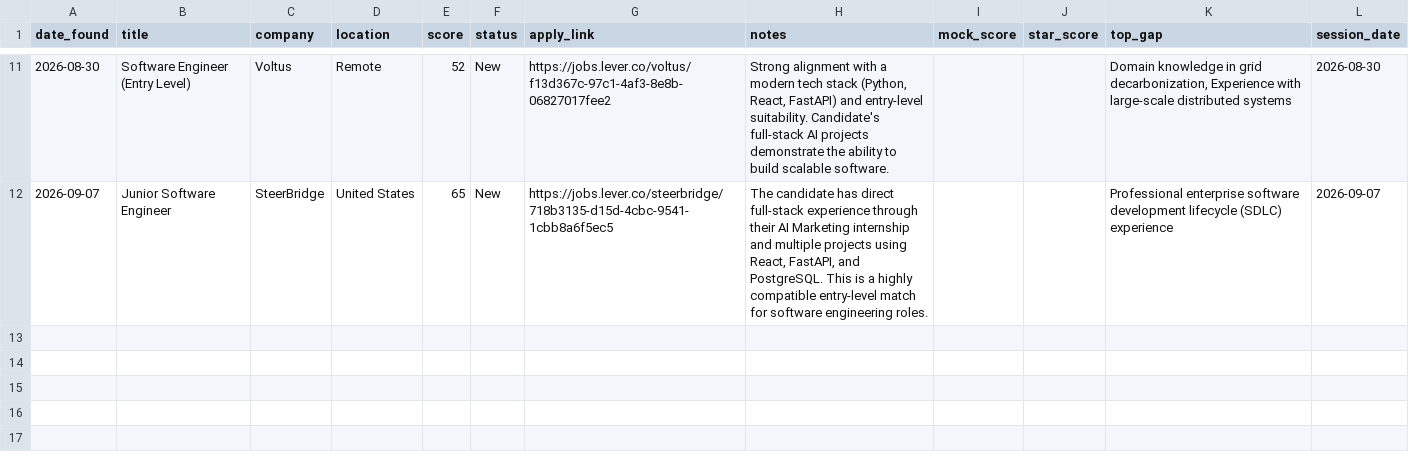
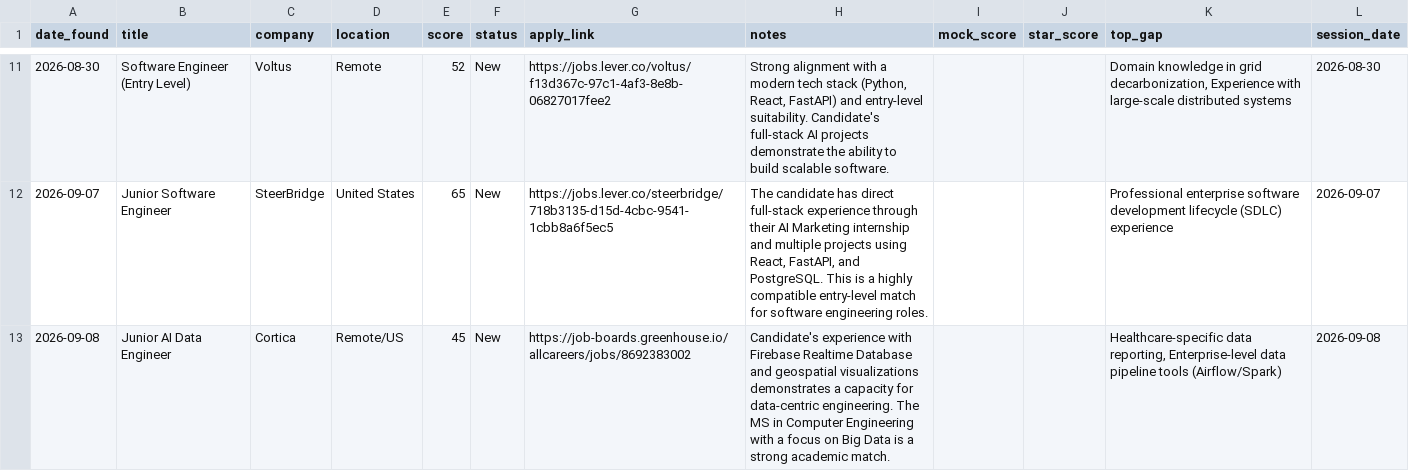
Before and after one commit to muraliikrishnant/EntryWay-AI, a CSV file: site/data/jobs_other.csv, drawn as a sheet; only a part is shown, gaps mark what is left out; the diff names each change by its address in the sheet, - before the commit and + after, or states it on an @@ line.

```diff
--- a/site/data/jobs_other.csv
+++ b/site/data/jobs_other.csv
+row 13: 2026-09-08 | Junior AI Data Engineer | Cortica | Remote/US | 45 | New | https://job-boards.greenhouse.io/allcareers/jobs/8692383002 | Candidate's experience with Firebase Realtime Database and geospatial visualizations demonstrates a capacity for data-centric engineering. The MS in Computer Engineering with a focus on Big Data is a strong academic match. |  |  | Healthcare-specific data reporting, Enterprise-level data pipeline tools (Airflow/Spark) | 2026-09-08
```
Also changed, not shown: 1 other file.
